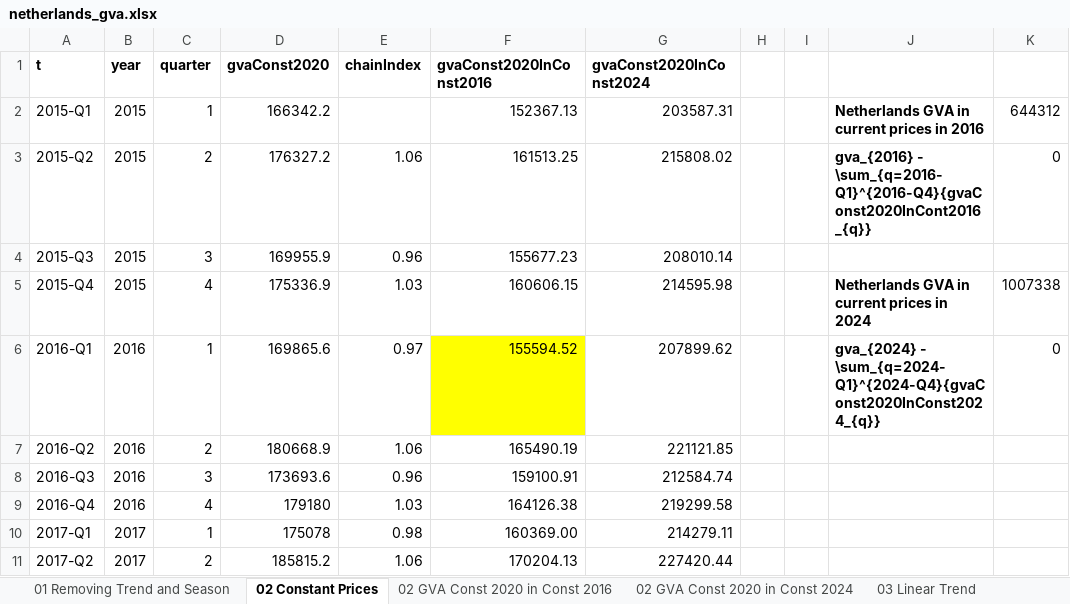
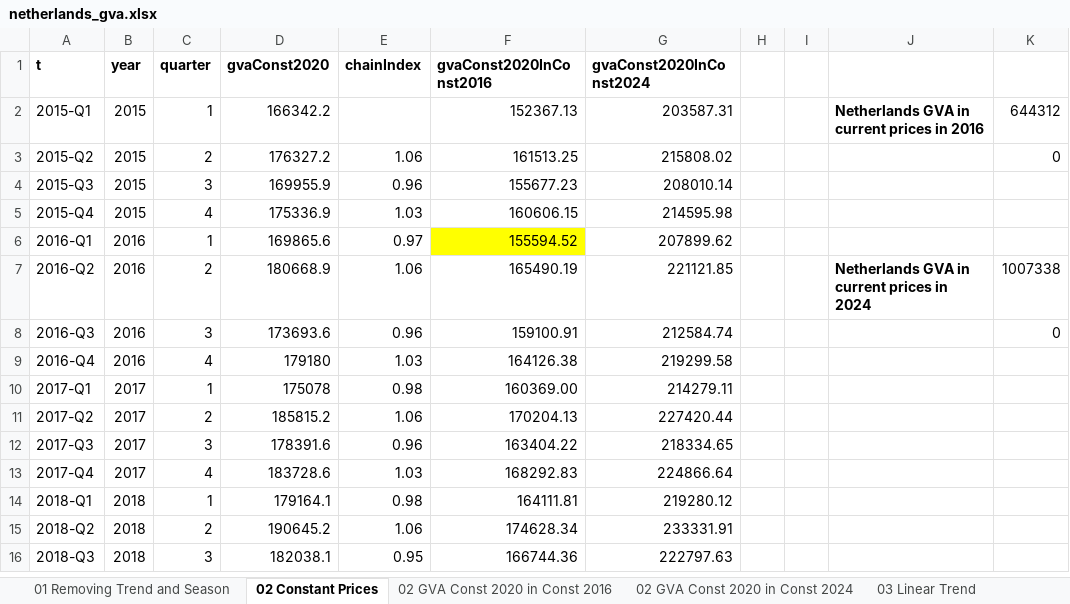
Before and after one commit to DanielFaltynowski/netherlands-gva-time-series-analysis, an Excel workbook: src/netherlands_gva.xlsx, sheet 02 Constant Prices, drawn as a sheet; only a part is shown; the shorter side is filled out with more unchanged rows; values as stored, in another font and other column widths than the file's, no borders; charts and pictures not drawn; the diff names each change by its address in the sheet, - before the commit and + after, or states it on an @@ line.

```diff
--- a/src/netherlands_gva.xlsx (sheet 02 Constant Prices)
+++ b/src/netherlands_gva.xlsx (sheet 02 Constant Prices)
-J3: gva_{2016} - \sum_{q=2016-Q1}^{2016-Q4}{gvaConst2020InCont2016_{q}}
+J3: (empty)
-J5: Netherlands GVA in current prices in 2024
+J5: (empty)
-K5: 1007338
+K5: (empty)
-J6: gva_{2024} - \sum_{q=2024-Q1}^{2024-Q4}{gvaConst2020InConst2024_{q}}
+J6: (empty)
-K6: 0
+K6: (empty)
-J7: (empty)
+J7: Netherlands GVA in current prices in 2024
-K7: (empty)
+K7: 1007338
-K8: (empty)
+K8: 0
```
Also changed, not shown: sheet 03 Power Trend, sheet 03 Linear Trend, sheet 03 Exponential Trend, sheet 01 Removing Trend and Season, sheet 02 GVA Const 2020 in Const 2016, sheet 02 GVA Const 2020 in Const 2024, other sheet tabs, formulas that keep their value, charts or pictures.
